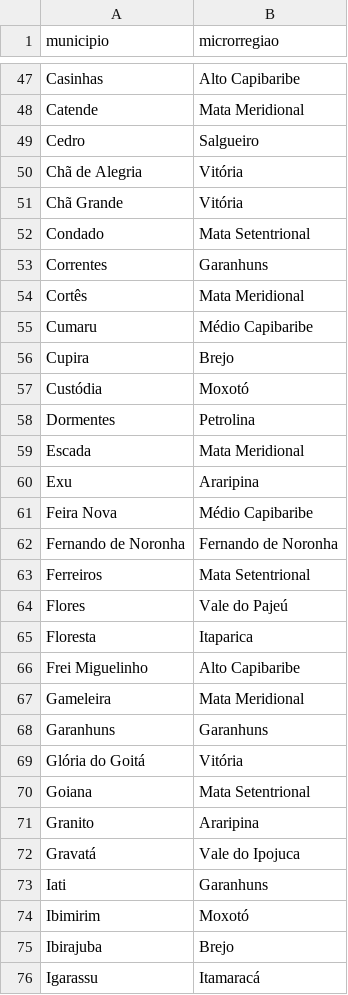
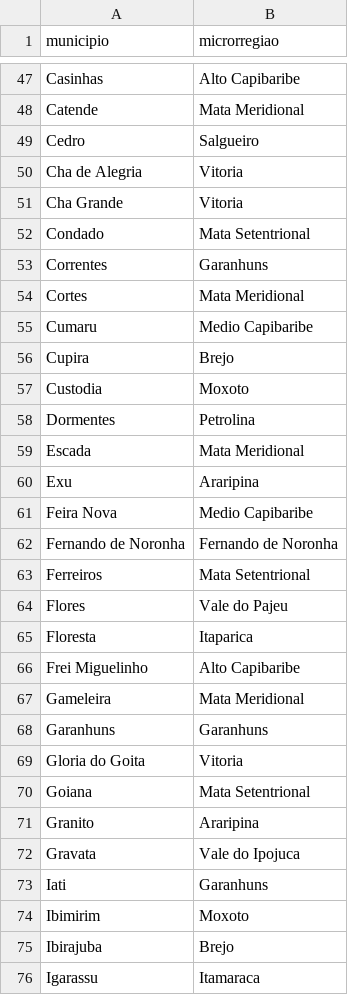
Before and after one commit to if1015-datascience-ufpe/2017-2-projeto-lbs4-eebls-ktcn, a CSV file: data/microrregioes/municipios_microrregioes_pernambuco.csv, drawn as a sheet; only a part is shown, gaps mark what is left out; the diff covers the shown part only.

```diff
--- a/data/microrregioes/municipios_microrregioes_pernambuco.csv
+++ b/data/microrregioes/municipios_microrregioes_pernambuco.csv
@@ -49,10 +49,10 @@ Catende,Mata Meridional
 Cedro,Salgueiro
-Chã de Alegria,Vitória
-Chã Grande,Vitória
+Cha de Alegria,Vitoria
+Cha Grande,Vitoria
 Condado,Mata Setentrional
 Correntes,Garanhuns
-Cortês,Mata Meridional
-Cumaru,Médio Capibaribe
+Cortes,Mata Meridional
+Cumaru,Medio Capibaribe
 Cupira,Brejo
-Custódia,Moxotó
+Custodia,Moxoto
 Dormentes,Petrolina
@@ -60,6 +60,6 @@ Escada,Mata Meridional
 Exu,Araripina
-Feira Nova,Médio Capibaribe
+Feira Nova,Medio Capibaribe
 Fernando de Noronha,Fernando de Noronha
 Ferreiros,Mata Setentrional
-Flores,Vale do Pajeú
+Flores,Vale do Pajeu
 Floresta,Itaparica
@@ -68,9 +68,9 @@ Gameleira,Mata Meridional
 Garanhuns,Garanhuns
-Glória do Goitá,Vitória
+Gloria do Goita,Vitoria
 Goiana,Mata Setentrional
 Granito,Araripina
-Gravatá,Vale do Ipojuca
+Gravata,Vale do Ipojuca
 Iati,Garanhuns
-Ibimirim,Moxotó
+Ibimirim,Moxoto
 Ibirajuba,Brejo
-Igarassu,Itamaracá
+Igarassu,Itamaraca
```
Also changed, not shown: 1 added row, 1 removed row and 90 edited cells elsewhere in this file, data/estimativa_populacao/populacao_pe_municipios.csv, 4 other files.
